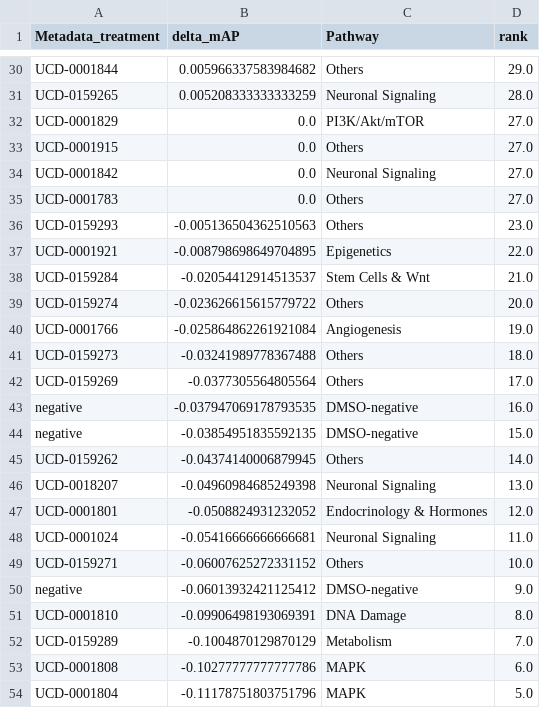
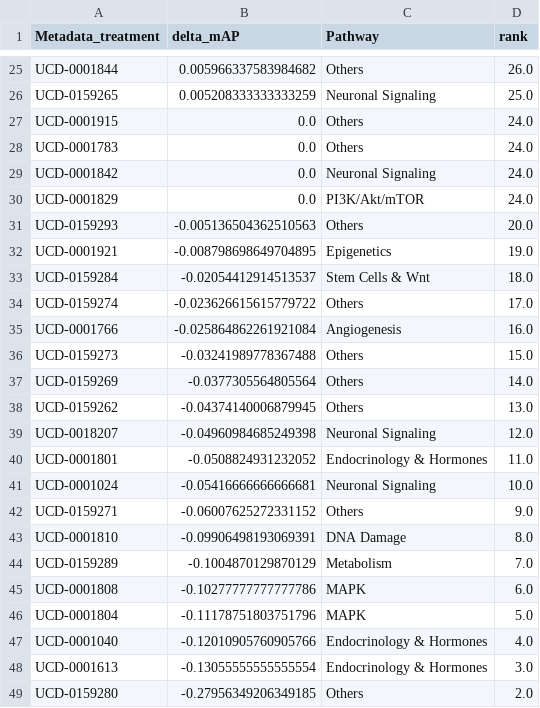
Before and after one commit to axiomcura/CFReT-screen-mAP-analysis, a CSV file: notebooks/1.map-analysis/results/map_analysis/shuffled_ranked_delta_mAPs.csv, drawn as a sheet; only a part is shown, gaps mark what is left out; the shorter side is filled out with more unchanged rows; removed rows and columns are numbered as before the commit, all else as after; the diff covers the shown part only; the diff names each change by its address in the sheet, - before the commit and + after, or states it on an @@ line.

```diff
--- a/notebooks/1.map-analysis/results/map_analysis/shuffled_ranked_delta_mAPs.csv
+++ b/notebooks/1.map-analysis/results/map_analysis/shuffled_ranked_delta_mAPs.csv
-D25 (rank): 29.0
+D25 (rank): 26.0
-D26 (rank): 28.0
+D26 (rank): 25.0
-row 32: UCD-0001829 | 0.0 | PI3K/Akt/mTOR | 27.0
-D27 (rank): 27.0
+D27 (rank): 24.0
-row 34: UCD-0001842 | 0.0 | Neuronal Signaling | 27.0
-D28 (rank): 27.0
+D28 (rank): 24.0
+row 29: UCD-0001842 | 0.0 | Neuronal Signaling | 24.0
+row 30: UCD-0001829 | 0.0 | PI3K/Akt/mTOR | 24.0
-D31 (rank): 23.0
+D31 (rank): 20.0
-D32 (rank): 22.0
+D32 (rank): 19.0
-D33 (rank): 21.0
+D33 (rank): 18.0
-D34 (rank): 20.0
+D34 (rank): 17.0
-D35 (rank): 19.0
+D35 (rank): 16.0
-D36 (rank): 18.0
+D36 (rank): 15.0
-D37 (rank): 17.0
+D37 (rank): 14.0
-row 43: negative | -0.037947069178793535 | DMSO-negative | 16.0
-row 44: negative | -0.03854951835592135 | DMSO-negative | 15.0
-D38 (rank): 14.0
+D38 (rank): 13.0
-D39 (rank): 13.0
+D39 (rank): 12.0
-D40 (rank): 12.0
+D40 (rank): 11.0
-D41 (rank): 11.0
+D41 (rank): 10.0
-D42 (rank): 10.0
+D42 (rank): 9.0
-row 50: negative | -0.06013932421125412 | DMSO-negative | 9.0
```
Also changed, not shown: 5 removed rows and 23 edited cells elsewhere in this file, notebooks/1.map-analysis/results/map_analysis/ranked_delta_mAPs.csv, notebooks/1.map-analysis/results/map_scores/batch_1_original_negative_control_failing_DMSO_trt_AP_scores.csv, 27 other files.
